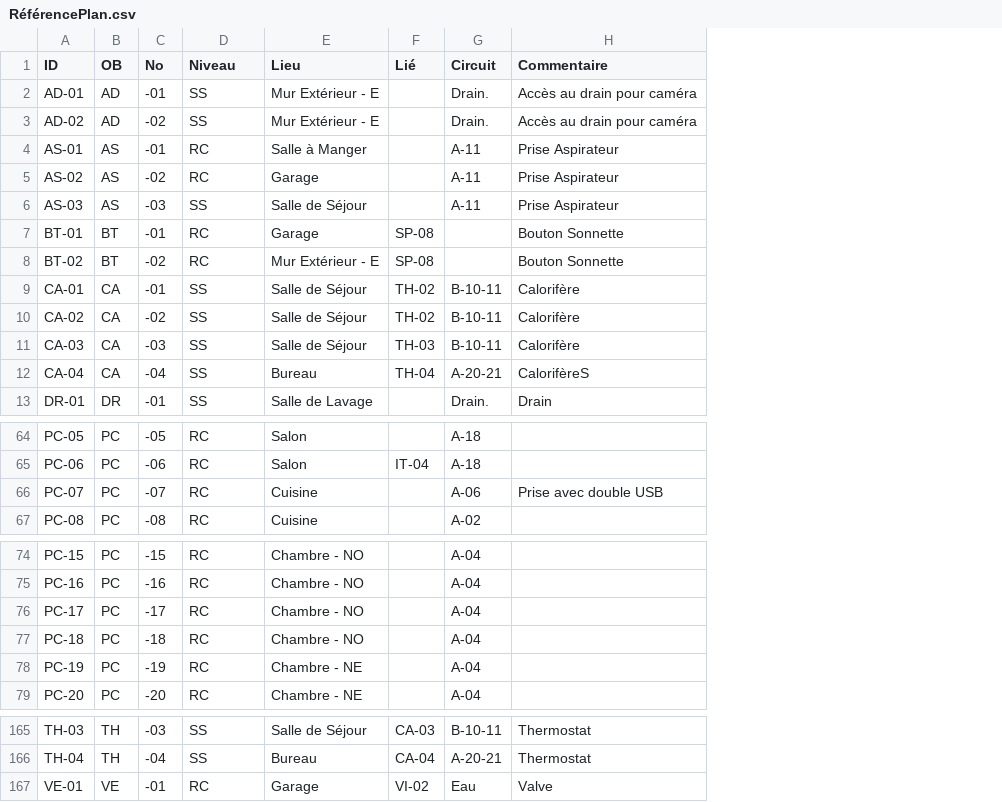
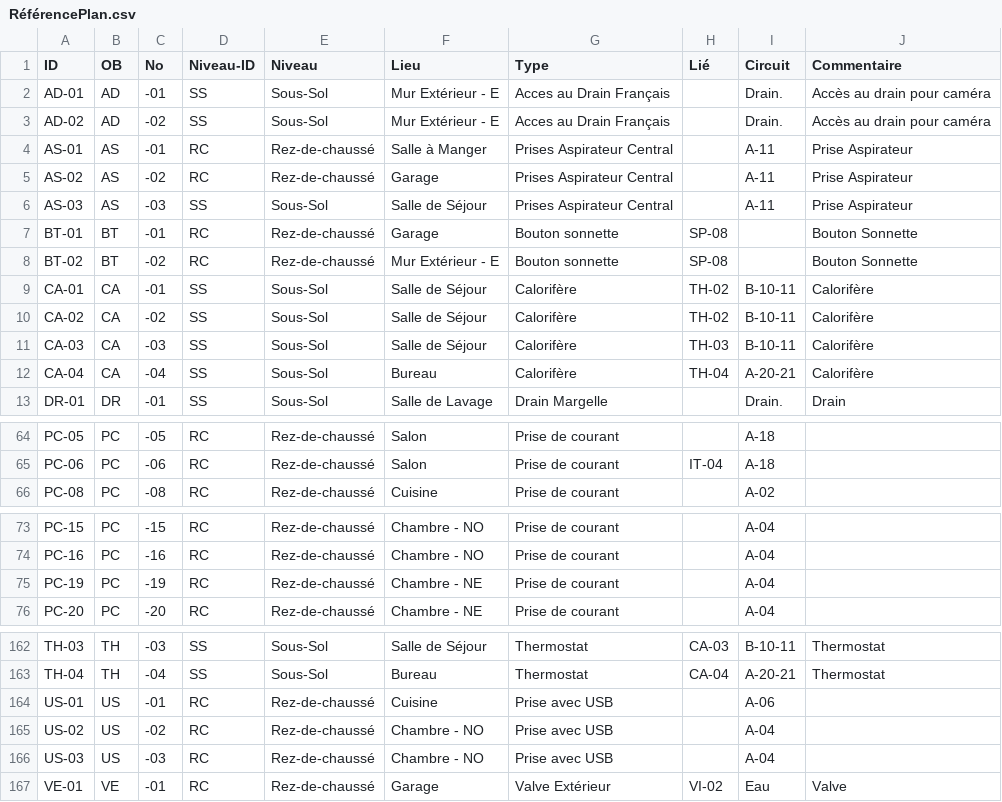
Before and after one commit to gbruneau/gbruneau.github.io, a CSV file: PlanMaison/RéférencePlan.csv, drawn as a sheet; only a part is shown, gaps mark what is left out; removed rows and columns are numbered as before the commit, all else as after; the diff covers the shown part only; the diff names each change by its address in the sheet, - before the commit and + after, or states it on an @@ line.

Commit message:
Add files via upload

```diff
--- a/PlanMaison/RéférencePlan.csv
+++ b/PlanMaison/RéférencePlan.csv
+column E (Niveau), rows 2-13: Sous-Sol | Sous-Sol | Rez-de-chaussé | Rez-de-chaussé | Sous-Sol | Rez-de-chaussé | Rez-de-chaussé | Sous-Sol | Sous-Sol | Sous-Sol | Sous-Sol | Sous-Sol; rows 64-66: all Rez-de-chaussé; rows 73-76: all Rez-de-chaussé; rows 162-163: Sous-Sol | Sous-Sol; row 167: Rez-de-chaussé
+column G (Type), rows 2-13: Acces au Drain Français | Acces au Drain Français | Prises Aspirateur Central | Prises Aspirateur Central | Prises Aspirateur Central | Bouton sonnette | Bouton sonnette | Calorifère | Calorifère | Calorifère | Calorifère | Drain Margelle; rows 64-66: all Prise de courant; rows 73-76: all Prise de courant; rows 162-163: Thermostat | Thermostat; row 167: Valve Extérieur
-D1: Niveau
+D1: Niveau-ID
-J12 (Commentaire): CalorifèreS
+J12 (Commentaire): Calorifère
-row 66: PC-07 | PC | -07 | RC | Cuisine |  | A-06 | Prise avec double USB
-row 76: PC-17 | PC | -17 | RC | Chambre - NO |  | A-04
-row 77: PC-18 | PC | -18 | RC | Chambre - NO |  | A-04
+row 164: US-01 | US | -01 | RC | Rez-de-chaussé | Cuisine | Prise avec USB |  | A-06
+row 165: US-02 | US | -02 | RC | Rez-de-chaussé | Chambre - NO | Prise avec USB |  | A-04
+row 166: US-03 | US | -03 | RC | Rez-de-chaussé | Chambre - NO | Prise avec USB |  | A-04
```
Also changed, not shown: 9 edited cells elsewhere in this file.
